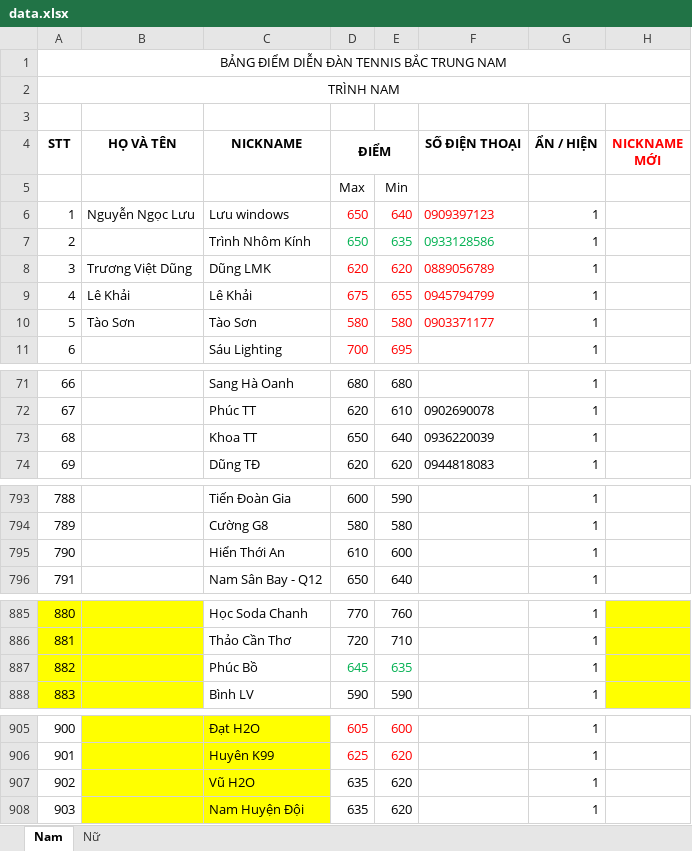
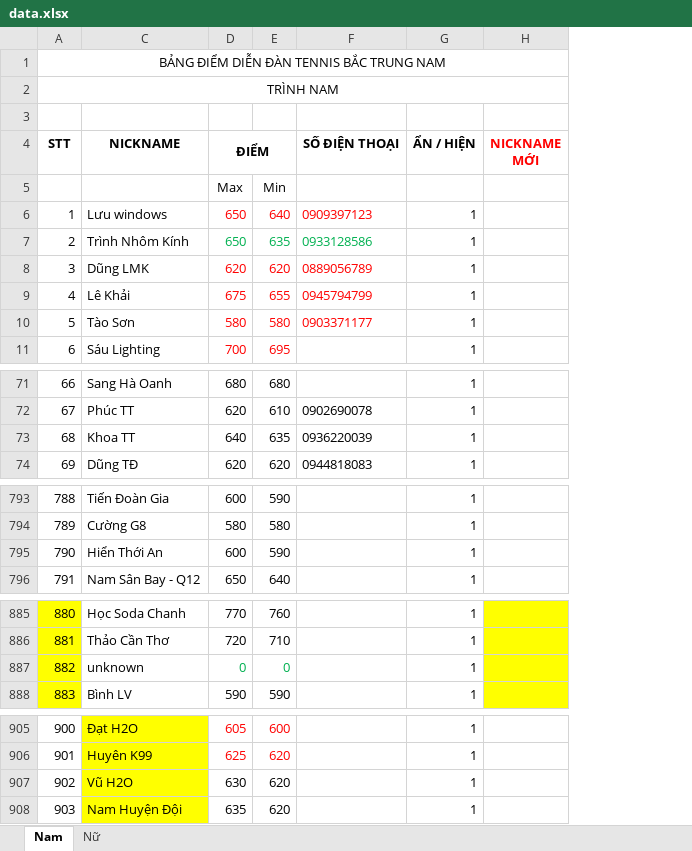
Before and after one commit to dflyapp/tennis-btn, an Excel workbook: scripts/data.xlsx, sheet Nam, drawn as a sheet; only a part is shown, gaps mark what is left out; values as stored, in another font and other column widths than the file's, no borders; conditional formats not drawn; the diff covers the shown part only; the diff names each change by its address in the sheet, - before the commit and + after, or states it on an @@ line.

```diff
--- a/scripts/data.xlsx (sheet Nam)
+++ b/scripts/data.xlsx (sheet Nam)
@@ column B (HỌ VÀ TÊN) hidden, rows 6-10: Nguyễn Ngọc Lưu |  | Trương Việt Dũng | Lê Khải | Tào Sơn @@
-D73 (ĐIỂM): 650
+D73 (ĐIỂM): 640
-E73: 640
+E73: 635
-D795 (ĐIỂM): 610
+D795 (ĐIỂM): 600
-E795: 600
+E795: 590
-C887 (NICKNAME): Phúc Bồ
+C887 (NICKNAME): unknown
-D887 (ĐIỂM): 645
+D887 (ĐIỂM): 0
-E887: 635
+E887: 0
-D907 (ĐIỂM): 635
+D907 (ĐIỂM): 630
```
Also changed, not shown: 1 edited cell elsewhere in this sheet, 3 other files.
